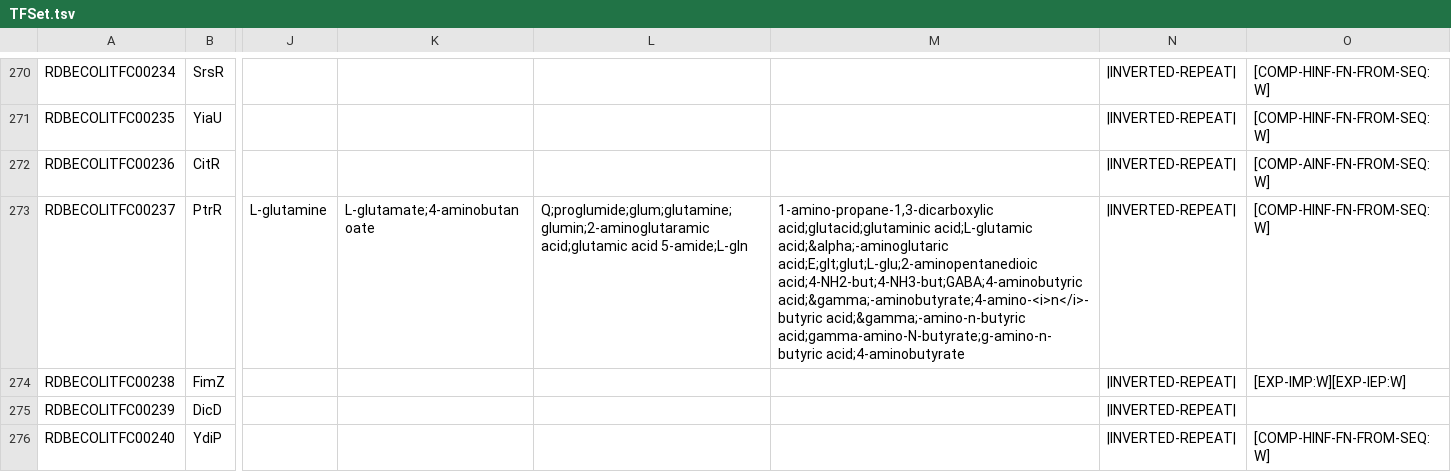
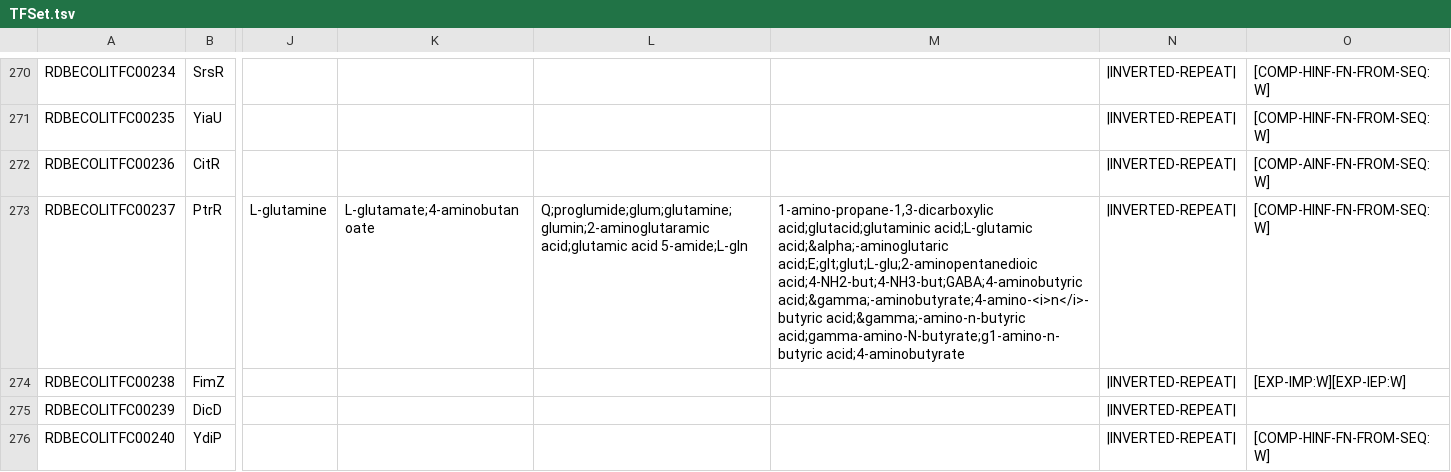
Before and after one commit to AdrielOrteu/Projecte_Grafs, a TSV file: dataset/TFSet.tsv, drawn as a sheet; only a part is shown, gaps mark what is left out; the diff names each change by its address in the sheet, - before the commit and + after, or states it on an @@ line.

```diff
--- a/dataset/TFSet.tsv
+++ b/dataset/TFSet.tsv
-M273: …acid;&gamma;-aminobutyrate;4-amino-<i>n</i>-butyric acid;&gamma;-amino-n-butyric acid;gamma-amino-N-butyrate;g-amino-n-butyric acid;4-aminobutyrate
+M273: …acid;&gamma;-aminobutyrate;4-amino-<i>n</i>-butyric acid;&gamma;-amino-n-butyric acid;gamma-amino-N-butyrate;g1-amino-n-butyric acid;4-aminobutyrate
```
Also changed, not shown: 2 other files.
